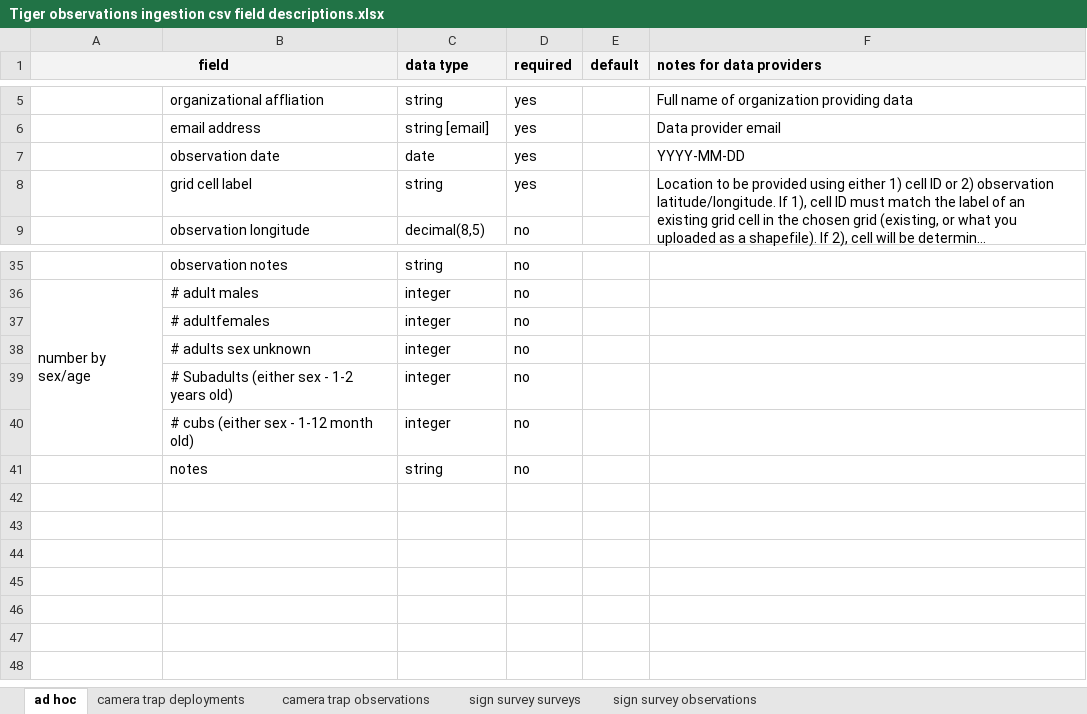
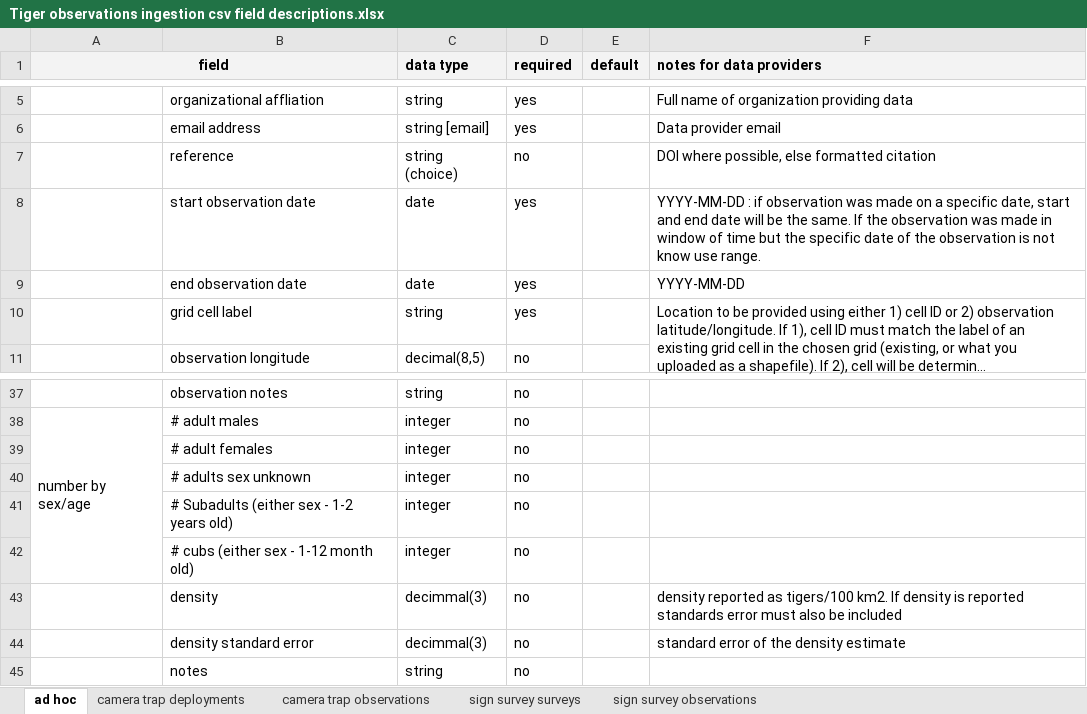
Before and after one commit to SpeciesConservationLandscapes/scl-obs, an Excel workbook: tiger/ingest_template/Tiger observations ingestion csv field descriptions.xlsx, sheet ad hoc, drawn as a sheet; only a part is shown, gaps mark what is left out; long unchanged cells end in …; values as stored, in another font and other column widths than the file's, no borders; addresses are those after the commit; the diff names each change by its address in the sheet, - before the commit and + after, or states it on an @@ line.

Commit message:
update field descriptions
ad hoc: reference, start/end observation times, density, standard error

CT deployment: reference, no detections

SS survey: reference

```diff
--- a/tiger/ingest_template/Tiger observations ingestion csv field descriptions.xlsx (sheet ad hoc)
+++ b/tiger/ingest_template/Tiger observations ingestion csv field descriptions.xlsx (sheet ad hoc)
-B1 fill: none
+B1 fill: #F3F3F3
+row 7:  | reference | string (choice) | no |  | DOI where possible, else formatted citation
+row 8:  | start observation date | date | yes |  | YYYY-MM-DD : if observation was made on a specific date, start and end date will be the same. If the observation was made in window of time but the specific date of the observation is not know use range.
-B9: observation date
+B9: end observation date
-B39: # adultfemales
+B39: # adult females
+row 43:  | density | decimmal(3) | no |  | density reported as tigers/100 km2. If density is reported standards error must also be included
+row 44:  | density standard error | decimmal(3) | no |  | standard error of the density estimate
```
Also changed, not shown: sheet camera trap deployments, sheet sign survey surveys.
